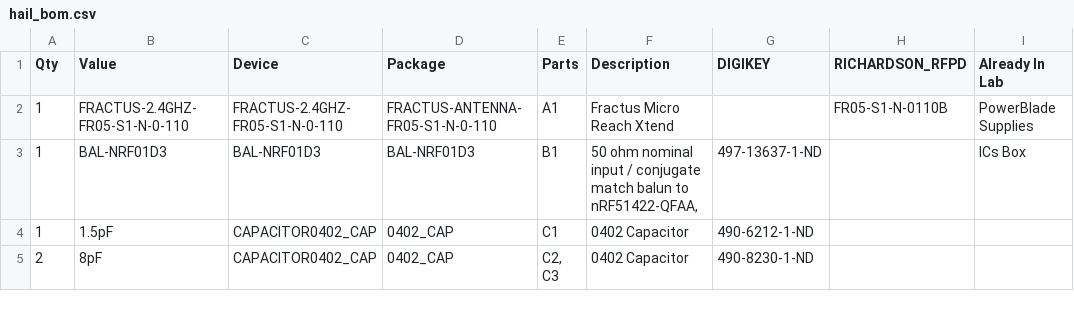
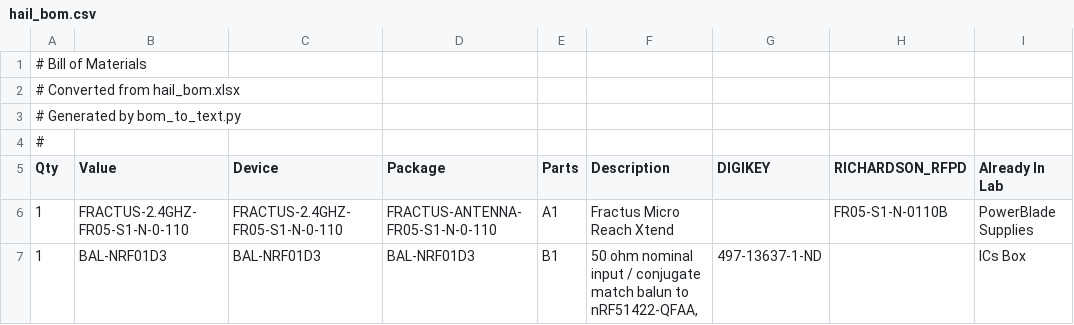
Before and after one commit to lab11/signpost, a CSV file: hardware/hail/rev_a/hail_bom.csv, drawn as a sheet; only a part is shown; the shorter side is filled out with more unchanged rows.

```diff
--- a/hardware/hail/rev_a/hail_bom.csv
+++ b/hardware/hail/rev_a/hail_bom.csv
@@ -1 +1,5 @@
+"# Bill of Materials",,,,,,,,
+"# Converted from hail_bom.xlsx",,,,,,,,
+"# Generated by bom_to_text.py",,,,,,,,
+"#",,,,,,,,
 Qty,Value,Device,Package,Parts,Description,DIGIKEY,RICHARDSON_RFPD,Already In Lab
```
Also changed, not shown: 1 other file.
